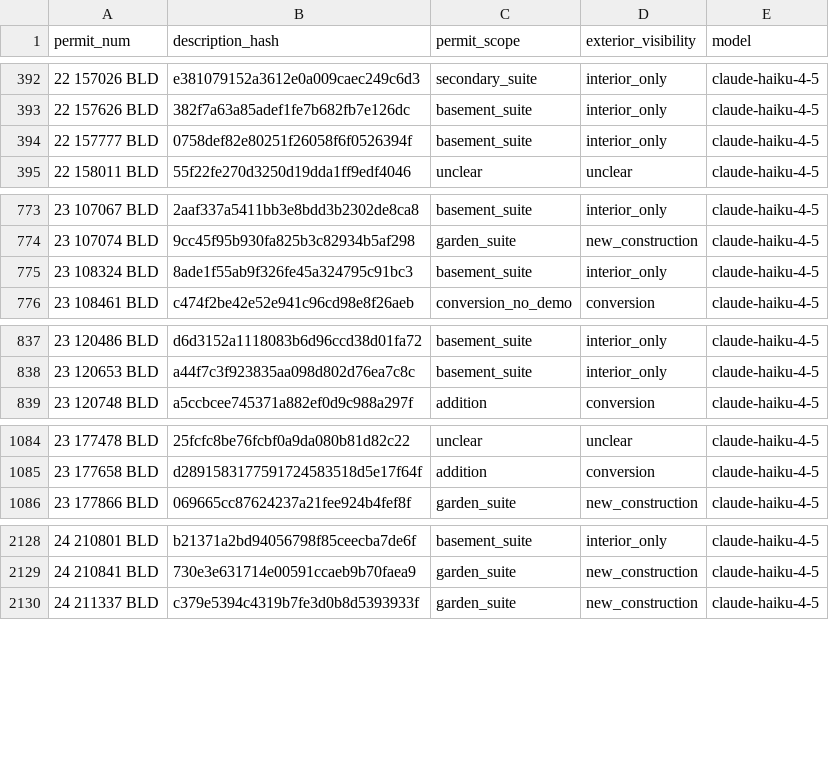
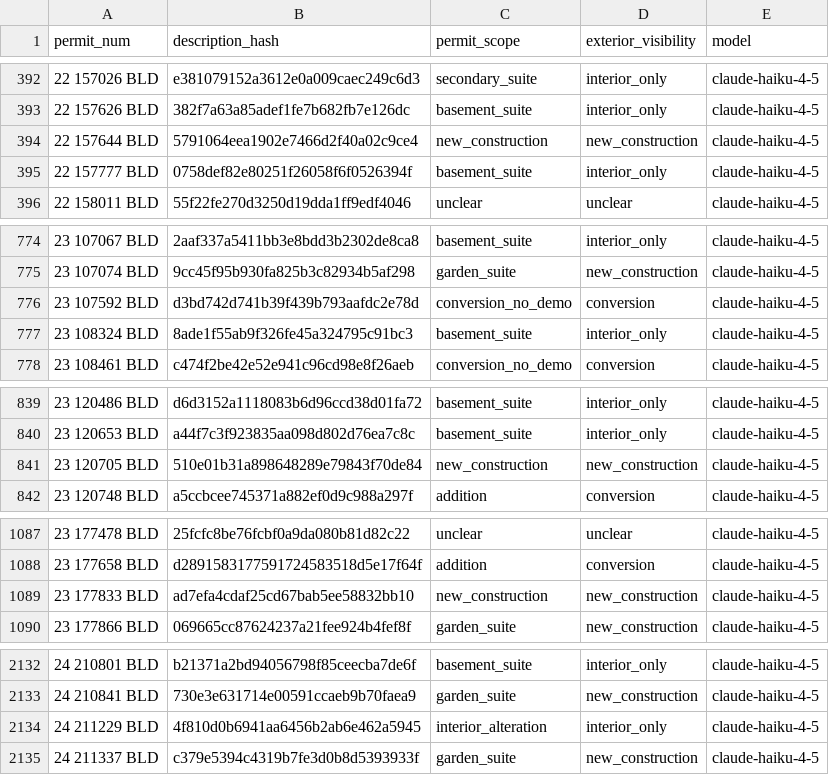
Before and after one commit to zuzubak/to-multiplex-map, a CSV file: dbt/seeds/llm_permit_scope.csv, drawn as a sheet; only a part is shown, gaps mark what is left out; the diff covers the shown part only.

```diff
--- a/dbt/seeds/llm_permit_scope.csv
+++ b/dbt/seeds/llm_permit_scope.csv
@@ -393,2 +393,3 @@ permit_num,description_hash,permit_scope,exterior_visibility,model
 22 157626 BLD,382f7a63a85adef1fe7b682fb7e126dc,basement_suite,interior_only,claude-haiku-4-5
+22 157644 BLD,5791064eea1902e7466d2f40a02c9ce4,new_construction,new_construction,claude-haiku-4-5
 22 157777 BLD,0758def82e80251f26058f6f0526394f,basement_suite,interior_only,claude-haiku-4-5
@@ -774,2 +775,3 @@ permit_num,description_hash,permit_scope,exterior_visibility,model
 23 107074 BLD,9cc45f95b930fa825b3c82934b5af298,garden_suite,new_construction,claude-haiku-4-5
+23 107592 BLD,d3bd742d741b39f439b793aafdc2e78d,conversion_no_demo,conversion,claude-haiku-4-5
 23 108324 BLD,8ade1f55ab9f326fe45a324795c91bc3,basement_suite,interior_only,claude-haiku-4-5
@@ -838,2 +840,3 @@ permit_num,description_hash,permit_scope,exterior_visibility,model
 23 120653 BLD,a44f7c3f923835aa098d802d76ea7c8c,basement_suite,interior_only,claude-haiku-4-5
+23 120705 BLD,510e01b31a898648289e79843f70de84,new_construction,new_construction,claude-haiku-4-5
 23 120748 BLD,a5ccbcee745371a882ef0d9c988a297f,addition,conversion,claude-haiku-4-5
@@ -1085,2 +1088,3 @@ permit_num,description_hash,permit_scope,exterior_visibility,model
 23 177658 BLD,d2891583177591724583518d5e17f64f,addition,conversion,claude-haiku-4-5
+23 177833 BLD,ad7efa4cdaf25cd67bab5ee58832bb10,new_construction,new_construction,claude-haiku-4-5
 23 177866 BLD,069665cc87624237a21fee924b4fef8f,garden_suite,new_construction,claude-haiku-4-5
@@ -2129,2 +2133,3 @@ permit_num,description_hash,permit_scope,exterior_visibility,model
 24 210841 BLD,730e3e631714e00591ccaeb9b70faea9,garden_suite,new_construction,claude-haiku-4-5
+24 211229 BLD,4f810d0b6941aa6456b2ab6e462a5945,interior_alteration,interior_only,claude-haiku-4-5
 24 211337 BLD,c379e5394c4319b7fe3d0b8d5393933f,garden_suite,new_construction,claude-haiku-4-5
```
Also changed, not shown: 8 added rows elsewhere in this file, 2 other files.
